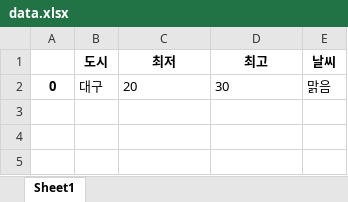
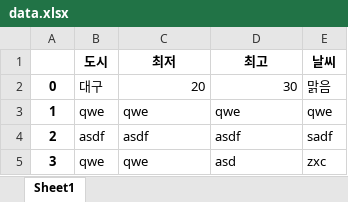
Before and after one commit to dron512/ai230905, an Excel workbook: python_work/1006/data.xlsx, sheet Sheet1, drawn as a sheet; values as stored, in another font and other column widths than the file's, no borders; the diff names each change by its address in the sheet, - before the commit and + after, or states it on an @@ line.

```diff
--- a/python_work/1006/data.xlsx (sheet Sheet1)
+++ b/python_work/1006/data.xlsx (sheet Sheet1)
-C2:D2 alignment: left
+C2:D2 alignment: right
+row 3: 1 | qwe | qwe | qwe | qwe
+row 4: 2 | asdf | asdf | asdf | sadf
+row 5: 3 | qwe | qwe | asd | zxc
```
Also changed, not shown: 2 other files.
